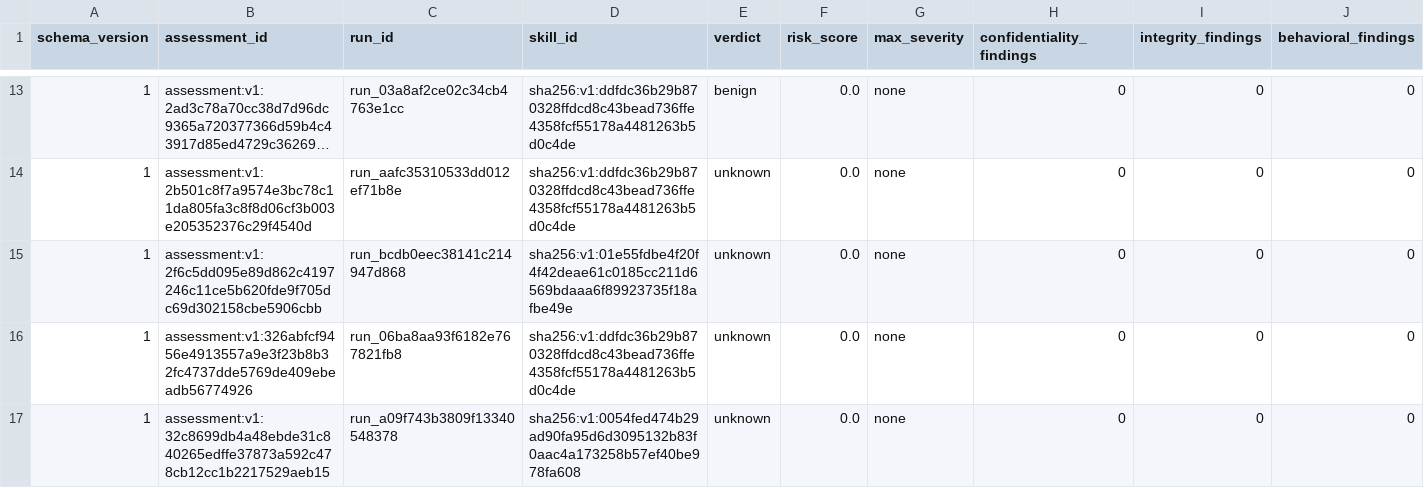
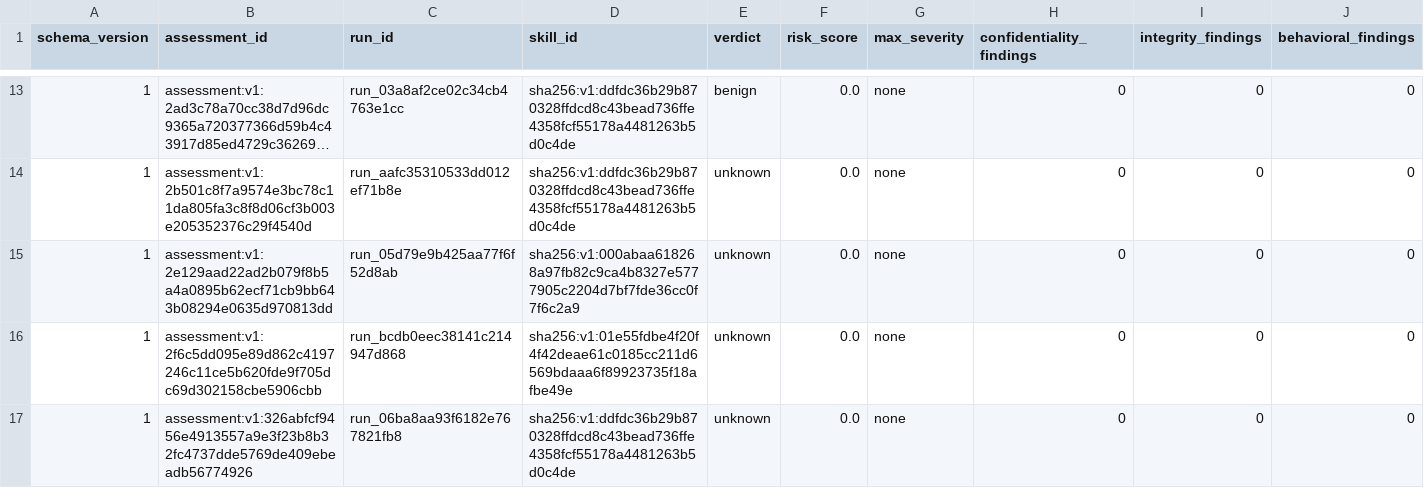
Before and after one commit to vyrus001/skillsissue.ai, a CSV file: data/assessments.csv, drawn as a sheet; only a part is shown, gaps mark what is left out; the shorter side is filled out with more unchanged rows; long unchanged cells end in …; rows hold the shown columns only; the diff covers the shown part only; the diff names each change by its address in the sheet, - before the commit and + after, or states it on an @@ line.

```diff
--- a/data/assessments.csv
+++ b/data/assessments.csv
+row 15: 1 | assessment:v1:2e129aad22ad2b079f8b5a4a0895b62ecf71cb9bb643b08294e0635d970813dd | run_05d79e9b425aa77f6f52d8ab | sha256:v1:000abaa618268a97fb82c9ca4b8327e5777905c2204d7bf7fde36cc0f7f6c2a9 | unknown | 0.0 | none | 0 | 0 | 0
```
Also changed, not shown: 3 added rows elsewhere in this file, data/platform_evidence.csv.
